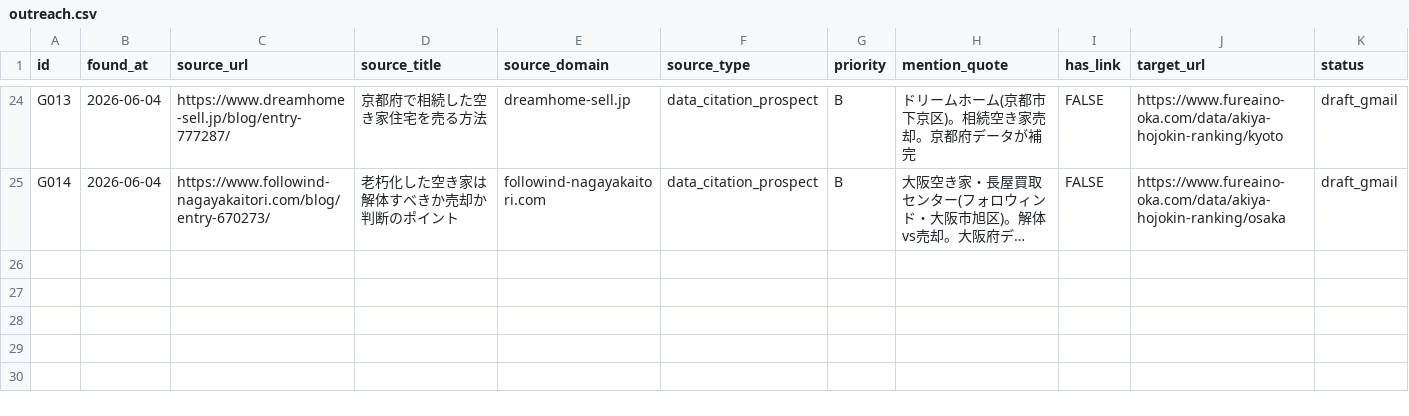
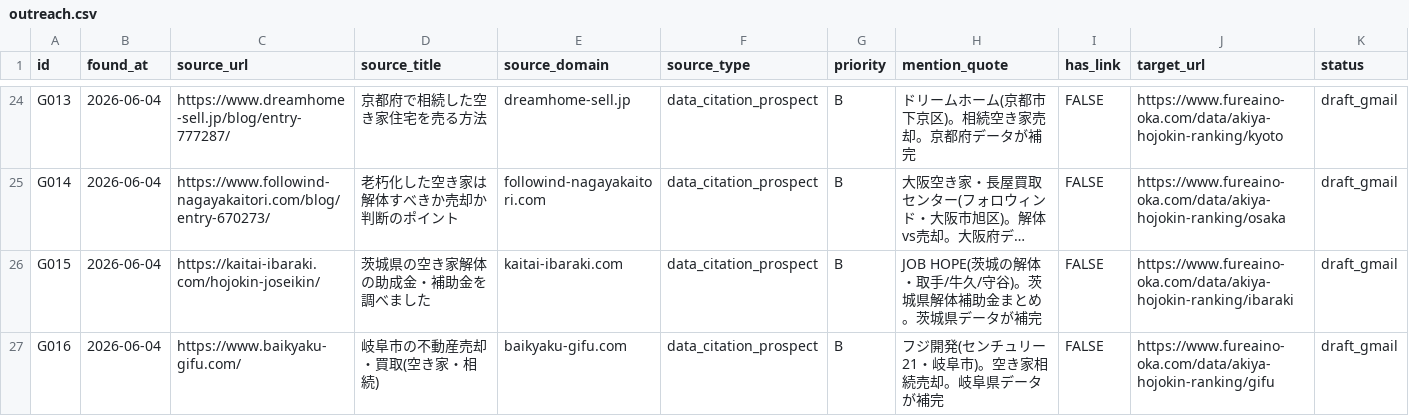
Before and after one commit to kbrysk/fureaino-oka, a CSV file: content/pipeline/outreach.csv, drawn as a sheet; only a part is shown, gaps mark what is left out; long unchanged cells end in …; rows hold the shown columns only; the diff names each change by its address in the sheet, - before the commit and + after, or states it on an @@ line.

Commit message:
feat(outreach): 茨城解体・岐阜不動産を追加でGmail下書き化(未送信)

```diff
--- a/content/pipeline/outreach.csv
+++ b/content/pipeline/outreach.csv
+row 26: G015 | 2026-06-04 | https://kaitai-ibaraki.com/hojokin-joseikin/ | 茨城県の空き家解体の助成金・補助金を調べました | kaitai-ibaraki.com | data_citation_prospect | B | JOB HOPE(茨城の解体・取手/牛久/守谷)。茨城県解体補助金まとめ。茨城県データが補完 | FALSE | https://www.fureaino-oka.com/data/akiya-hojokin-ranking/ibaraki | draft_gmail
+row 27: G016 | 2026-06-04 | https://www.baikyaku-gifu.com/ | 岐阜市の不動産売却・買取(空き家・相続) | baikyaku-gifu.com | data_citation_prospect | B | フジ開発(センチュリー21・岐阜市)。空き家相続売却。岐阜県データが補完 | FALSE | https://www.fureaino-oka.com/data/akiya-hojokin-ranking/gifu | draft_gmail
```
